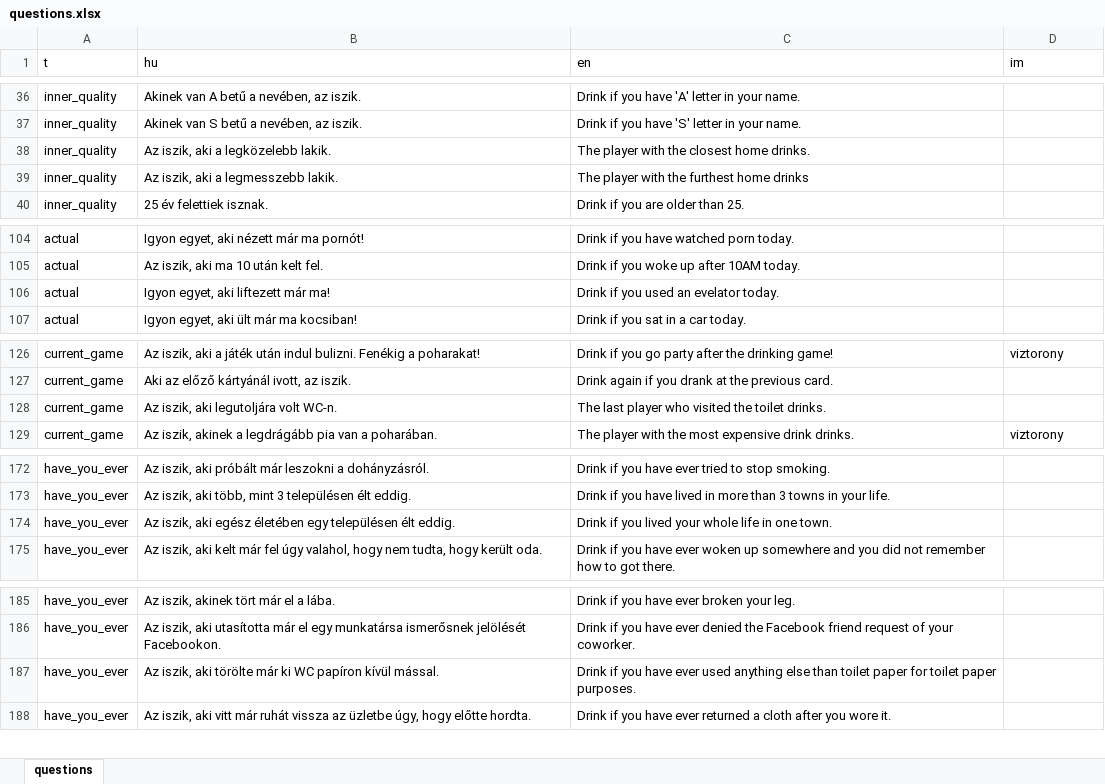
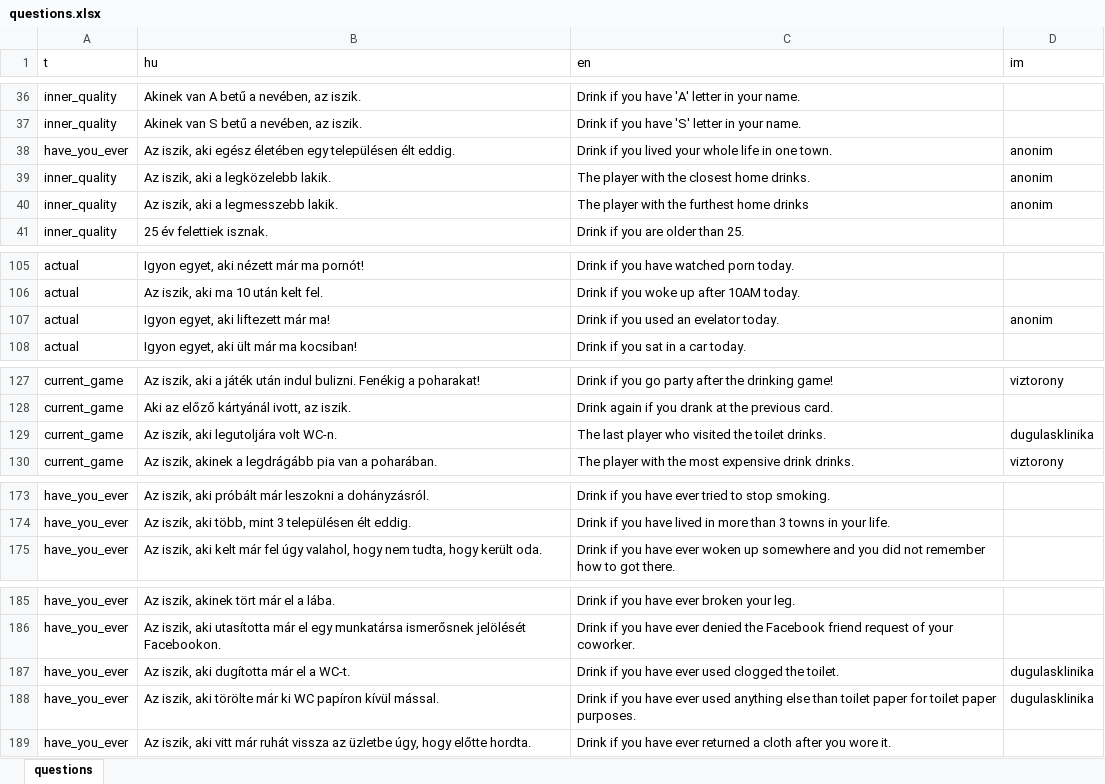
Before and after one commit to mkoncz/ivosjatek, an Excel workbook: utils/excel_to_json/questions.xlsx, sheet questions, drawn as a sheet; only a part is shown, gaps mark what is left out; values as stored, in another font and other column widths than the file's, no borders; removed rows and columns are numbered as before the commit, all else as after; the diff covers the shown part only; the diff names each change by its address in the sheet, - before the commit and + after, or states it on an @@ line.

Commit message:
Add questions for new sponsors (#272)

```diff
--- a/utils/excel_to_json/questions.xlsx (sheet questions)
+++ b/utils/excel_to_json/questions.xlsx (sheet questions)
+row 38: have_you_ever | Az iszik, aki egész életében egy településen élt eddig. | Drink if you lived your whole life in one town. | anonim
-D39:D40 (im): (empty)
+D39:D40 (im): anonim
-D107 (im): (empty)
+D107 (im): anonim
-D129 (im): (empty)
+D129 (im): dugulasklinika
-row 174: have_you_ever | Az iszik, aki egész életében egy településen élt eddig. | Drink if you lived your whole life in one town.
+row 187: have_you_ever | Az iszik, aki dugította már el a WC-t. | Drink if you have ever used clogged the toilet. | dugulasklinika
-D188 (im): (empty)
+D188 (im): dugulasklinika
```
Also changed, not shown: 3 edited cells elsewhere in this sheet, 1 other file.
